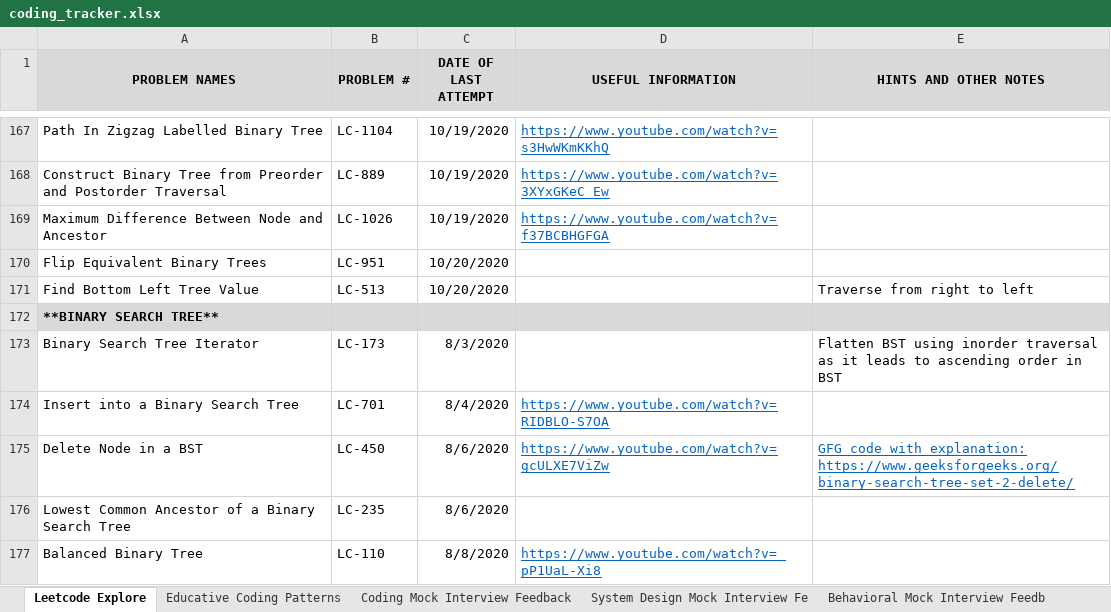
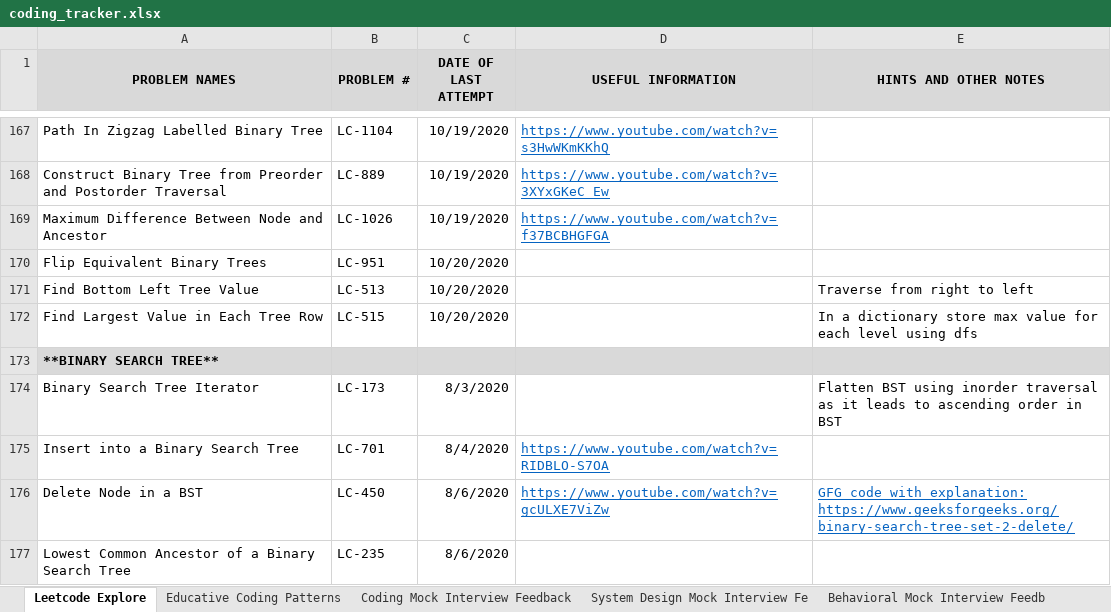
Before and after one commit to suhassrivats/Data-Structures-And-Algorithms-Implementation, an Excel workbook: coding_tracker.xlsx, sheet Leetcode Explore, drawn as a sheet; only a part is shown, gaps mark what is left out; the shorter side is filled out with more unchanged rows; values as stored, in another font and other column widths than the file's, no borders; the diff names each change by its address in the sheet, - before the commit and + after, or states it on an @@ line.

Commit message:
LC515_FindLargestValueInEachTreeRow algorithm

```diff
--- a/coding_tracker.xlsx (sheet Leetcode Explore)
+++ b/coding_tracker.xlsx (sheet Leetcode Explore)
+row 172: Find Largest Value in Each Tree Row | LC-515 | 10/20/2020 |  | In a dictionary store max value for each level using dfs
```
Also changed, not shown: 1 other file.
